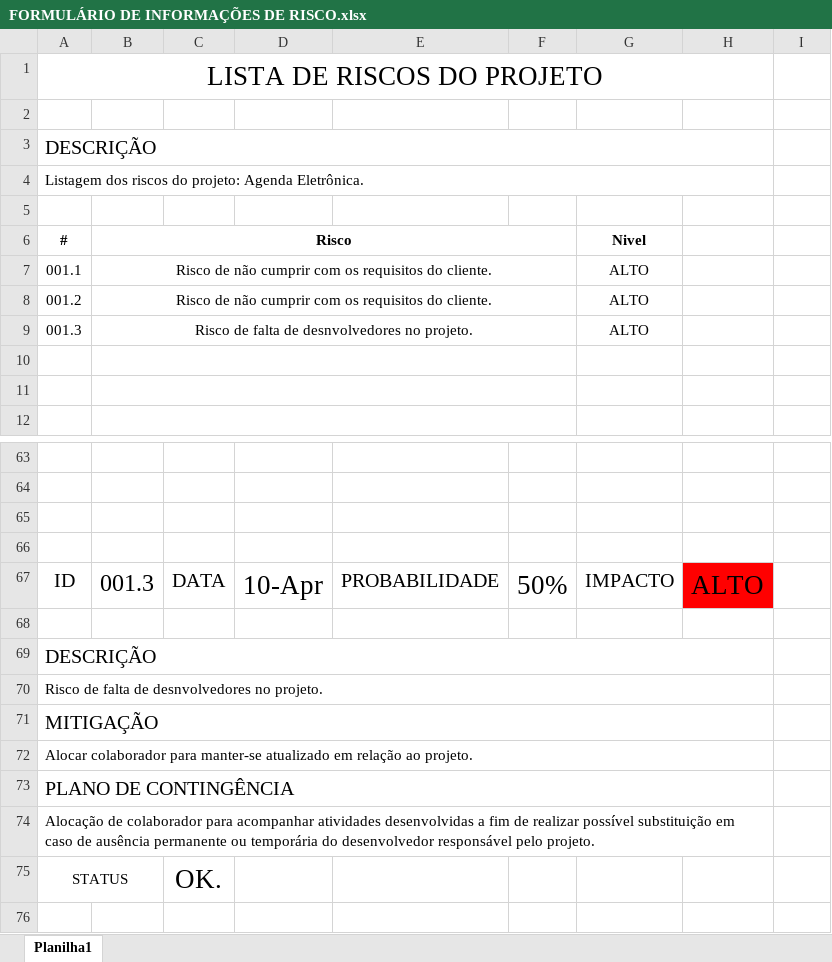
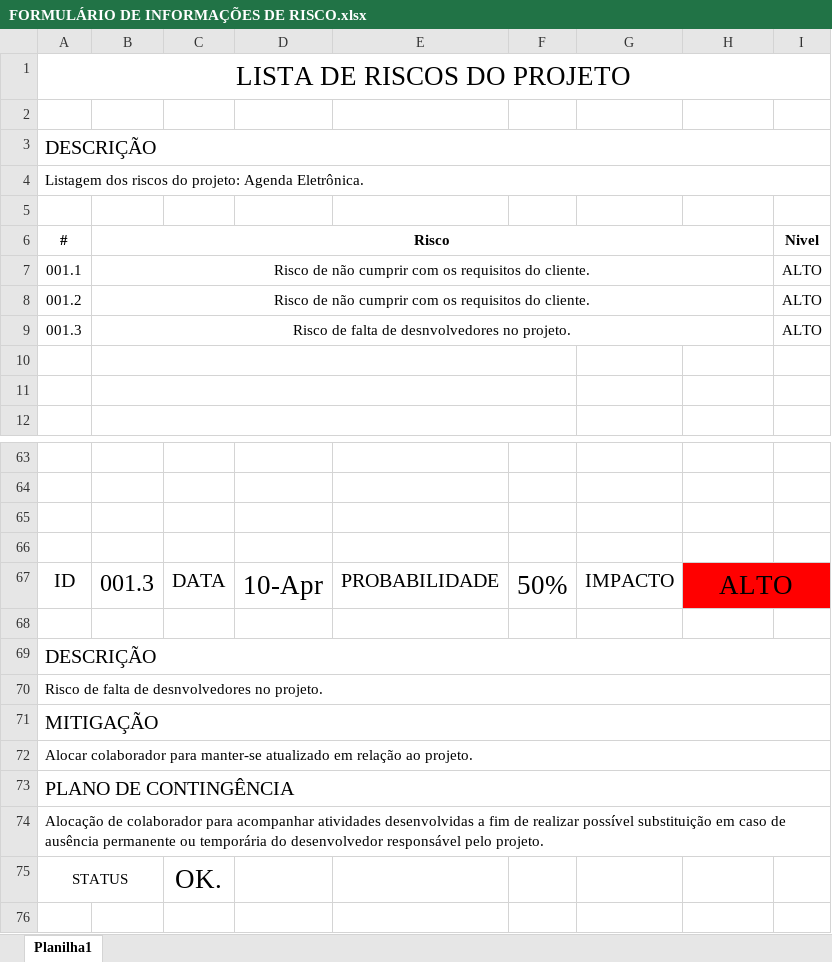
Before and after one commit to BlairWaldorf/EngenhariaDeSoftware, an Excel workbook: Documentos/FORMULÁRIO DE INFORMAÇÕES DE RISCO.xlsx, sheet Planilha1, drawn as a sheet; only a part is shown, gaps mark what is left out; values as stored, in another font and other column widths than the file's, no borders; the diff covers the shown part only; the diff names each change by its address in the sheet, - before the commit and + after, or states it on an @@ line.

```diff
--- a/Documentos/FORMULÁRIO DE INFORMAÇÕES DE RISCO.xlsx (sheet Planilha1)
+++ b/Documentos/FORMULÁRIO DE INFORMAÇÕES DE RISCO.xlsx (sheet Planilha1)
-A1:H1 merged
+A1:I1 merged
-A3:H3 merged
+A3:I3 merged
-A4:H4 merged
+A4:I4 merged
-B6:F6 merged
+B6:H6 merged
-G6: Nivel
+G6: (empty)
-I6: (empty)
+I6: Nivel
-B7:F7 merged
+B7:H7 merged
-G7:G9: ALTO
+G7:G9: (empty)
-I7:I9 (Nivel): (empty)
+I7:I9 (Nivel): ALTO
-B8:F8 merged
+B8:H8 merged
-B9:F9 merged
+B9:H9 merged
+H67:I67 merged
-I67 fill: none
+I67 fill: #FF0000
-A69:H69 merged
+A69:I69 merged
-A70:H70 merged
+A70:I70 merged
-A71:H71 merged
+A71:I71 merged
-A72:H72 merged
+A72:I72 merged
-A73:H73 merged
+A73:I73 merged
-A74:H74 merged
+A74:I74 merged
```
Also changed, not shown: cell formats and merged cells elsewhere in this sheet, Controle de Atividades em andamento.xlsx, 8 other files.
